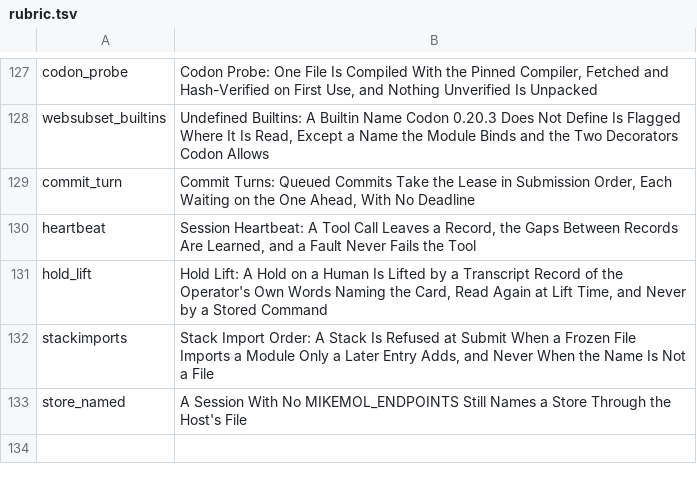
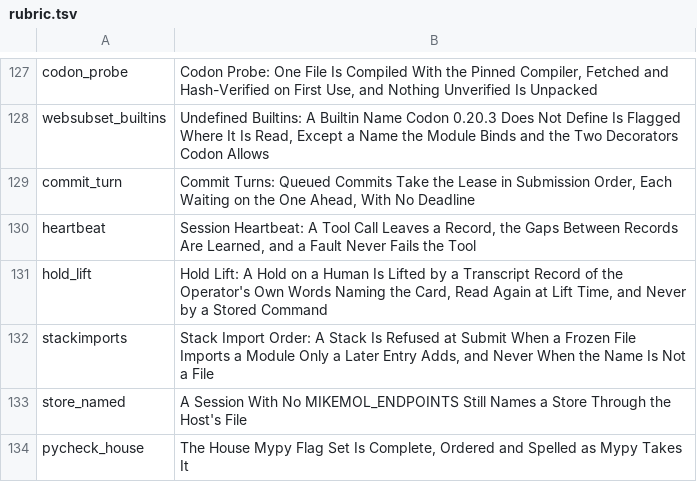
Before and after one commit to mikemol/mtools, a TSV file: hooks/rubric.tsv, drawn as a sheet; only a part is shown, gaps mark what is left out; the diff names each change by its address in the sheet, - before the commit and + after, or states it on an @@ line.

```diff
--- a/hooks/rubric.tsv
+++ b/hooks/rubric.tsv
+row 134: pycheck_house | The House Mypy Flag Set Is Complete, Ordered and Spelled as Mypy Takes It
```
Also changed, not shown: 4 other files.
